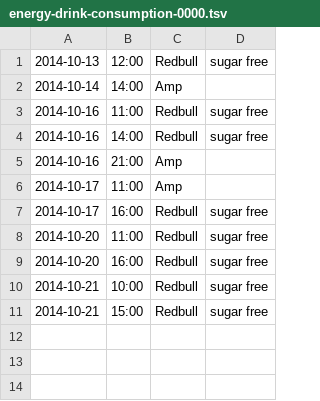
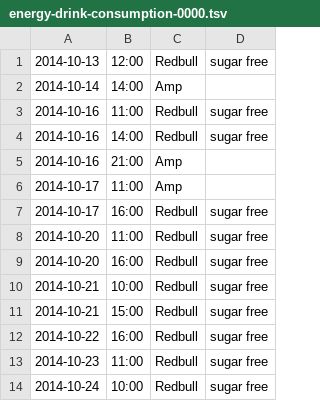
Before and after one commit to bstempi/self-data, a TSV file: energy-drink-consumption/energy-drink-consumption-0000.tsv, drawn as a sheet; the diff names each change by its address in the sheet, - before the commit and + after, or states it on an @@ line.

Commit message:
Recording my lack of will

```diff
--- a/energy-drink-consumption/energy-drink-consumption-0000.tsv
+++ b/energy-drink-consumption/energy-drink-consumption-0000.tsv
+row 12: 2014-10-22 | 16:00 | Redbull | sugar free
+row 13: 2014-10-23 | 11:00 | Redbull | sugar free
+row 14: 2014-10-24 | 10:00 | Redbull | sugar free
```
